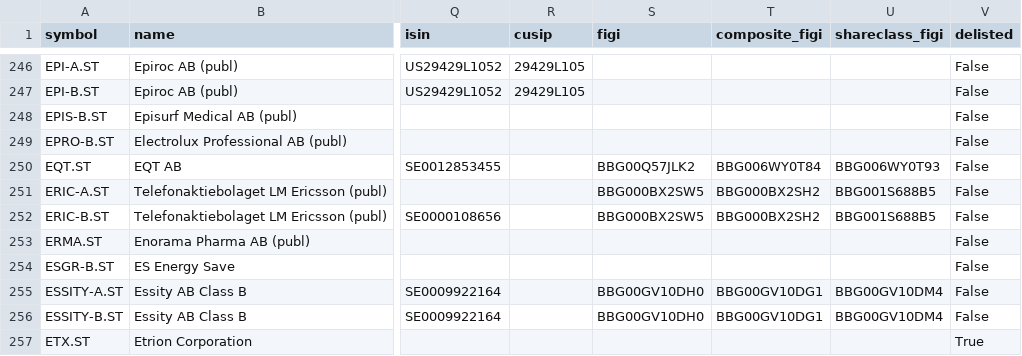
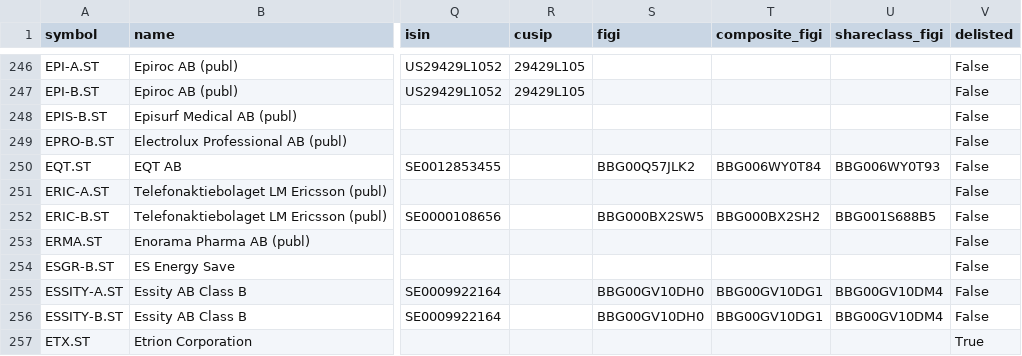
Before and after one commit to JerBouma/FinanceDatabase, a CSV file: database/equities/STO.csv, drawn as a sheet; only a part is shown, gaps mark what is left out; the diff names each change by its address in the sheet, - before the commit and + after, or states it on an @@ line.

```diff
--- a/database/equities/STO.csv
+++ b/database/equities/STO.csv
-S251 (figi): BBG000BX2SW5
+S251 (figi): (empty)
-T251 (composite_figi): BBG000BX2SH2
+T251 (composite_figi): (empty)
-U251 (shareclass_figi): BBG001S688B5
+U251 (shareclass_figi): (empty)
```
Also changed, not shown: database/equities/ASE.csv, database/equities/NCM.csv, 6 other files.
